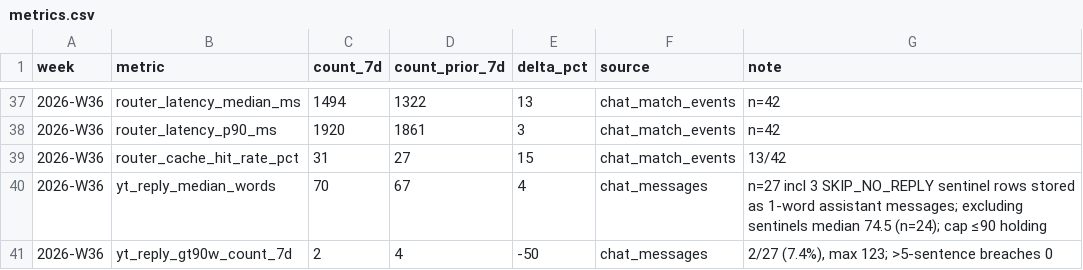
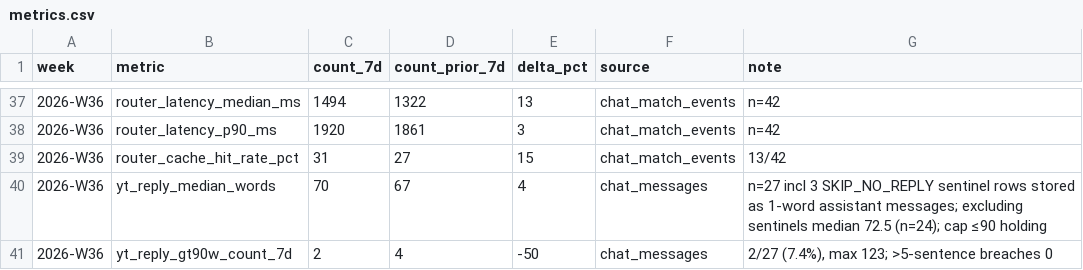
Before and after one commit to DrBradStanfield/roadmap, a CSV file: docs/loops/chat-health/metrics.csv, drawn as a sheet; only a part is shown, gaps mark what is left out.

```diff
--- a/docs/loops/chat-health/metrics.csv
+++ b/docs/loops/chat-health/metrics.csv
@@ -39,3 +39,3 @@ week,metric,count_7d,count_prior_7d,delta_pct,source,note
 2026-W36,router_cache_hit_rate_pct,31,27,15,chat_match_events,13/42
-2026-W36,yt_reply_median_words,70,67,4,chat_messages,"n=27 incl 3 SKIP_NO_REPLY sentinel rows stored as 1-word assistant messages; excluding sentinels median 74.5 (n=24); cap ≤90 holding"
+2026-W36,yt_reply_median_words,70,67,4,chat_messages,"n=27 incl 3 SKIP_NO_REPLY sentinel rows stored as 1-word assistant messages; excluding sentinels median 72.5 (n=24); cap ≤90 holding"
 2026-W36,yt_reply_gt90w_count_7d,2,4,-50,chat_messages,"2/27 (7.4%), max 123; >5-sentence breaches 0"
```
Also changed, not shown: 3 other files.
